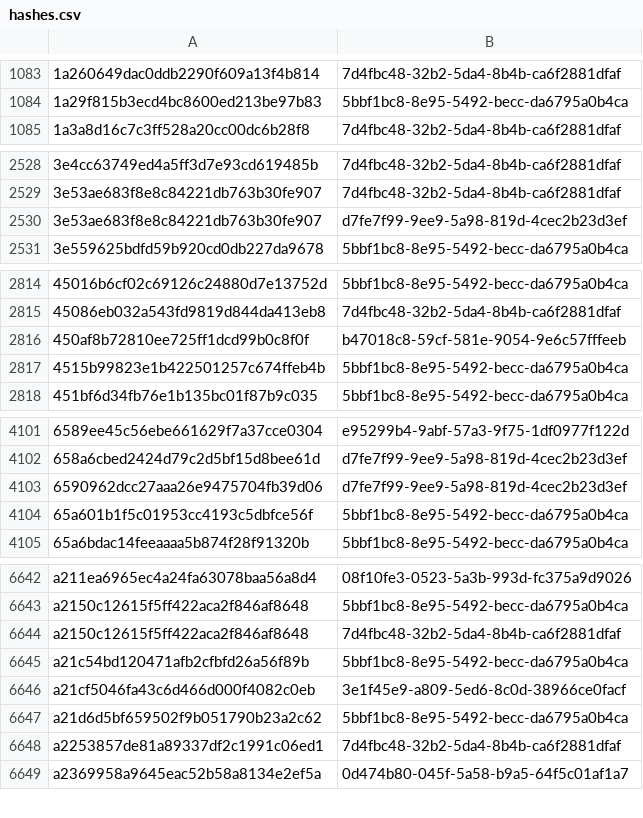
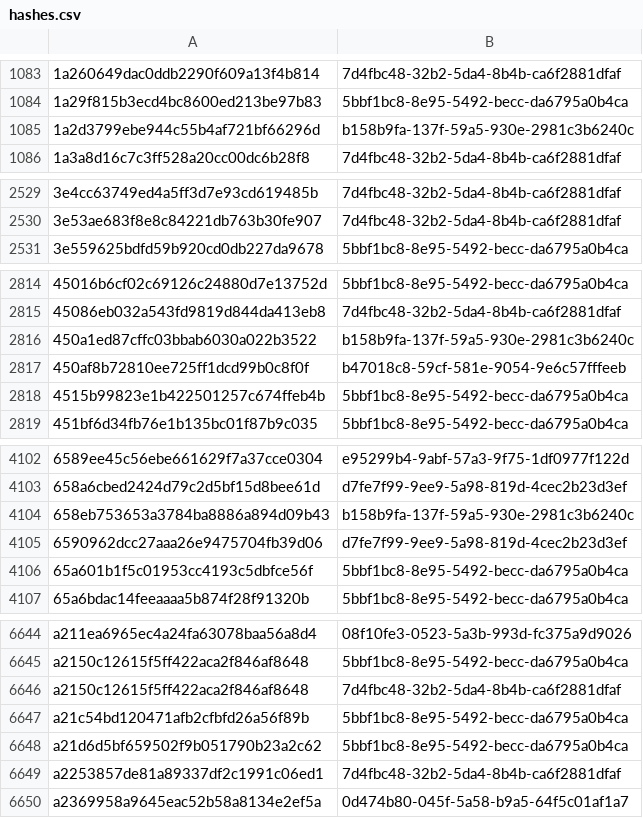
Before and after one commit to AliceGrey/c2magnet-feed, a CSV file: misp/hashes.csv, drawn as a sheet; only a part is shown, gaps mark what is left out; the diff covers the shown part only.

```diff
--- a/misp/hashes.csv
+++ b/misp/hashes.csv
@@ -1084,2 +1084,3 @@
 1a29f815b3ecd4bc8600ed213be97b83,5bbf1bc8-8e95-5492-becc-da6795a0b4ca
+1a2d3799ebe944c55b4af721bf66296d,b158b9fa-137f-59a5-930e-2981c3b6240c
 1a3a8d16c7c3ff528a20cc00dc6b28f8,7d4fbc48-32b2-5da4-8b4b-ca6f2881dfaf
@@ -2529,3 +2530,2 @@
 3e53ae683f8e8c84221db763b30fe907,7d4fbc48-32b2-5da4-8b4b-ca6f2881dfaf
-3e53ae683f8e8c84221db763b30fe907,d7fe7f99-9ee9-5a98-819d-4cec2b23d3ef
 3e559625bdfd59b920cd0db227da9678,5bbf1bc8-8e95-5492-becc-da6795a0b4ca
@@ -2815,2 +2815,3 @@
 45086eb032a543fd9819d844da413eb8,7d4fbc48-32b2-5da4-8b4b-ca6f2881dfaf
+450a1ed87cffc03bbab6030a022b3522,b158b9fa-137f-59a5-930e-2981c3b6240c
 450af8b72810ee725ff1dcd99b0c8f0f,b47018c8-59cf-581e-9054-9e6c57fffeeb
@@ -4102,2 +4103,3 @@
 658a6cbed2424d79c2d5bf15d8bee61d,d7fe7f99-9ee9-5a98-819d-4cec2b23d3ef
+658eb753653a3784ba8886a894d09b43,b158b9fa-137f-59a5-930e-2981c3b6240c
 6590962dcc27aaa26e9475704fb39d06,d7fe7f99-9ee9-5a98-819d-4cec2b23d3ef
@@ -6645,3 +6647,2 @@ a2150c12615f5ff422aca2f846af8648,7d4fbc48-32b2-5da4-8b4b-ca6f2881dfaf
 a21c54bd120471afb2cfbfd26a56f89b,5bbf1bc8-8e95-5492-becc-da6795a0b4ca
-a21cf5046fa43c6d466d000f4082c0eb,3e1f45e9-a809-5ed6-8c0d-38966ce0facf
 a21d6d5bf659502f9b051790b23a2c62,5bbf1bc8-8e95-5492-becc-da6795a0b4ca
```
Also changed, not shown: 3 removed rows elsewhere in this file, 34 other files.
